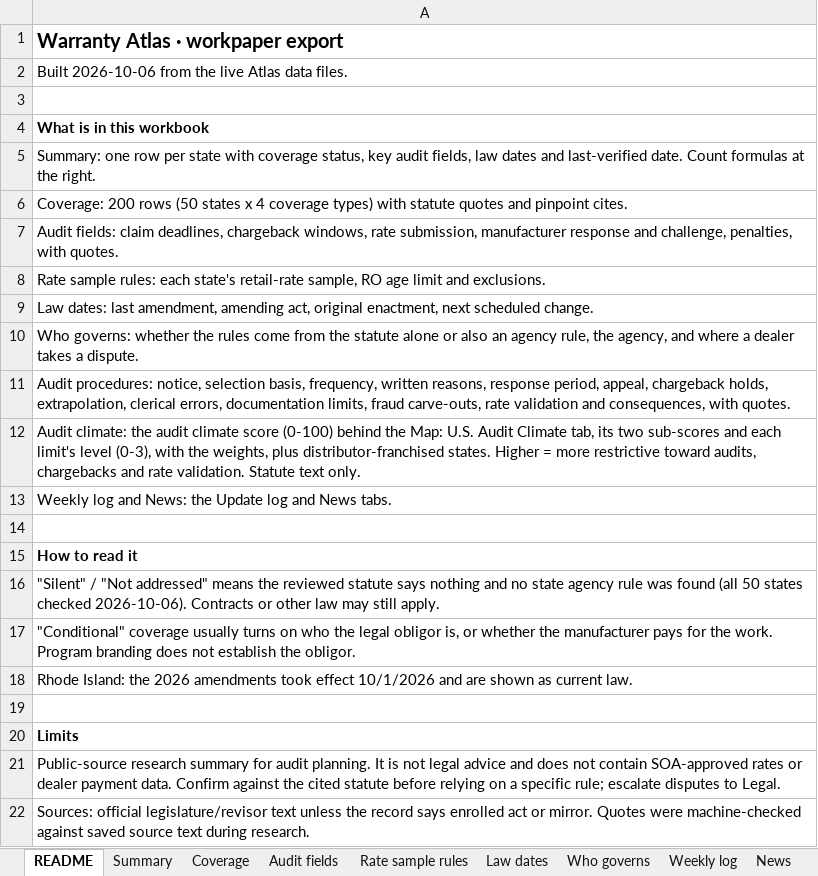
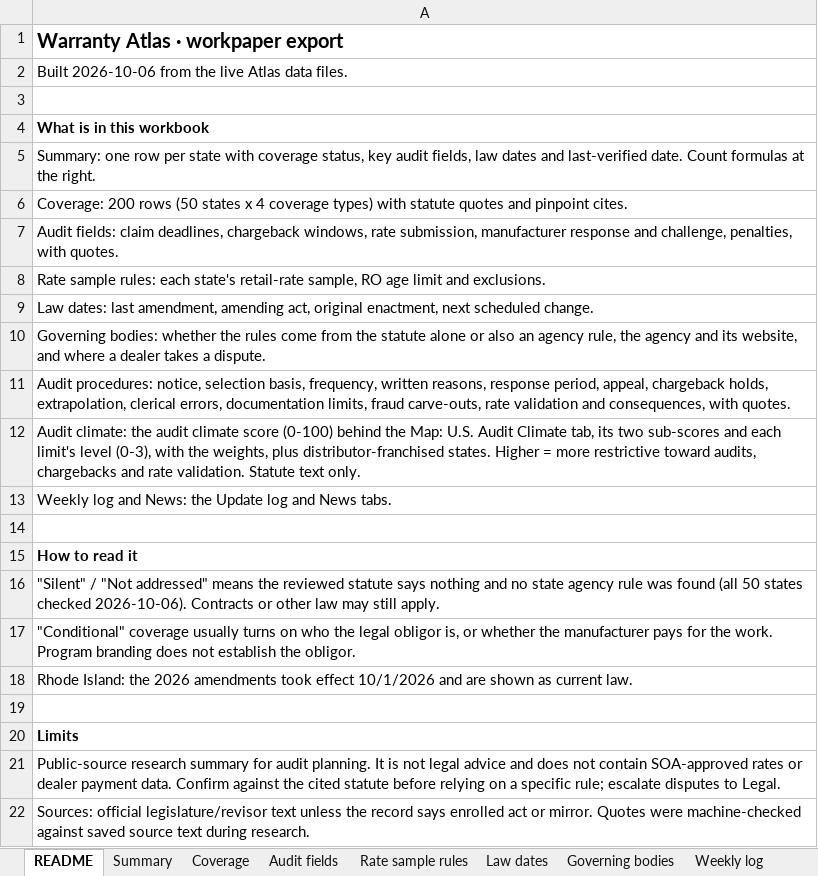
Before and after one commit to Broker593/Warranty-Reimbursement-Atlas, an Excel workbook: docs/downloads/warranty-atlas.xlsx, sheet README, drawn as a sheet; values as stored, in another font and other column widths than the file's, no borders; the diff names each change by its address in the sheet, - before the commit and + after, or states it on an @@ line.

Commit message:
Governing Bodies tab with agency and statute links; one source per fact on state pages; build-time consistency check

```diff
--- a/docs/downloads/warranty-atlas.xlsx (sheet README)
+++ b/docs/downloads/warranty-atlas.xlsx (sheet README)
-sheet tab: Who governs
+sheet tab: Governing bodies
-A10: Who governs: whether the rules come from the statute alone or also an agency rule, the agency, and where…
+A10: Governing bodies: whether the rules come from the statute alone or also an agency rule, the agency and its website, and where…
```
Also changed, not shown: sheet Governing bodies, 59 other files.
